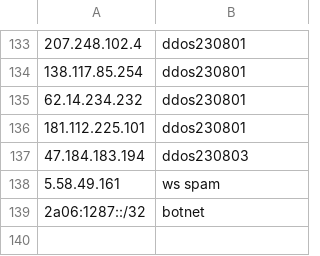
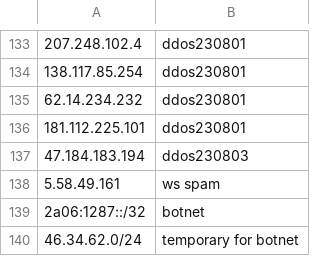
Before and after one commit to renomanzzz/CanvasPix, a CSV file: deployment/banlist.csv, drawn as a sheet; only a part is shown, gaps mark what is left out; the diff names each change by its address in the sheet, - before the commit and + after, or states it on an @@ line.

Commit message:
update banlist and eslint

```diff
--- a/deployment/banlist.csv
+++ b/deployment/banlist.csv
+row 140: 46.34.62.0/24 | temporary for botnet
```
Also changed, not shown: 7 other files.
